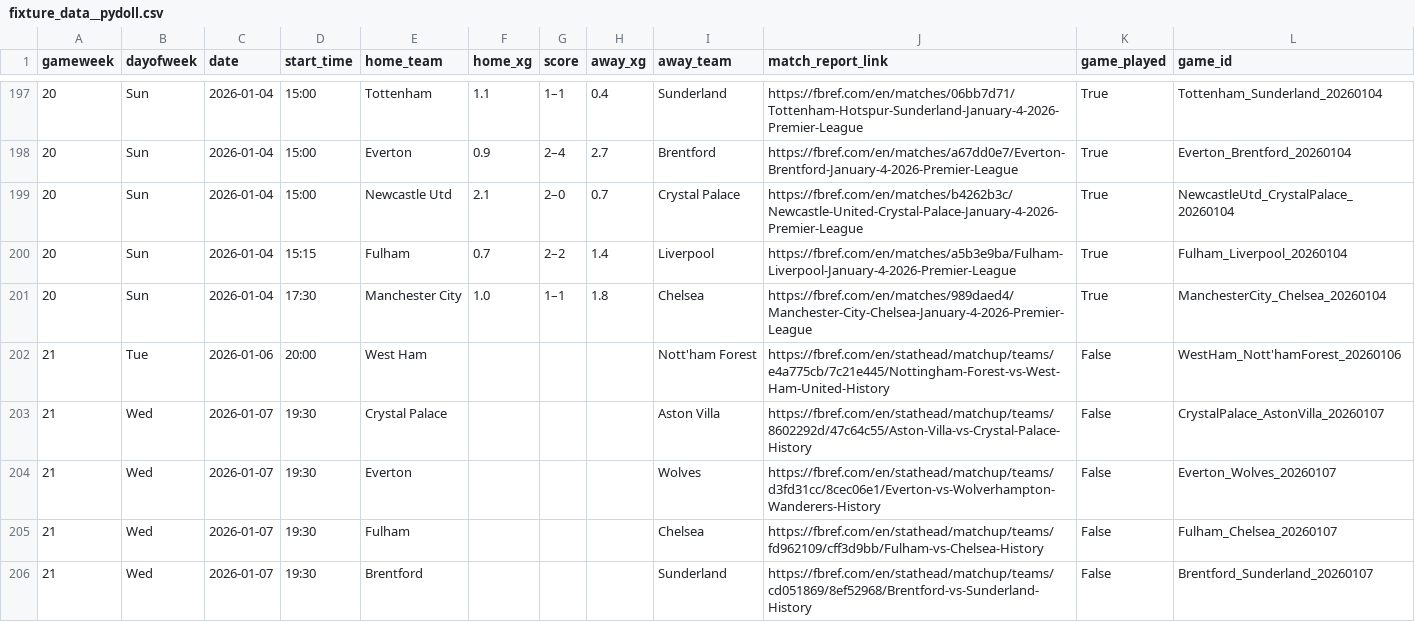
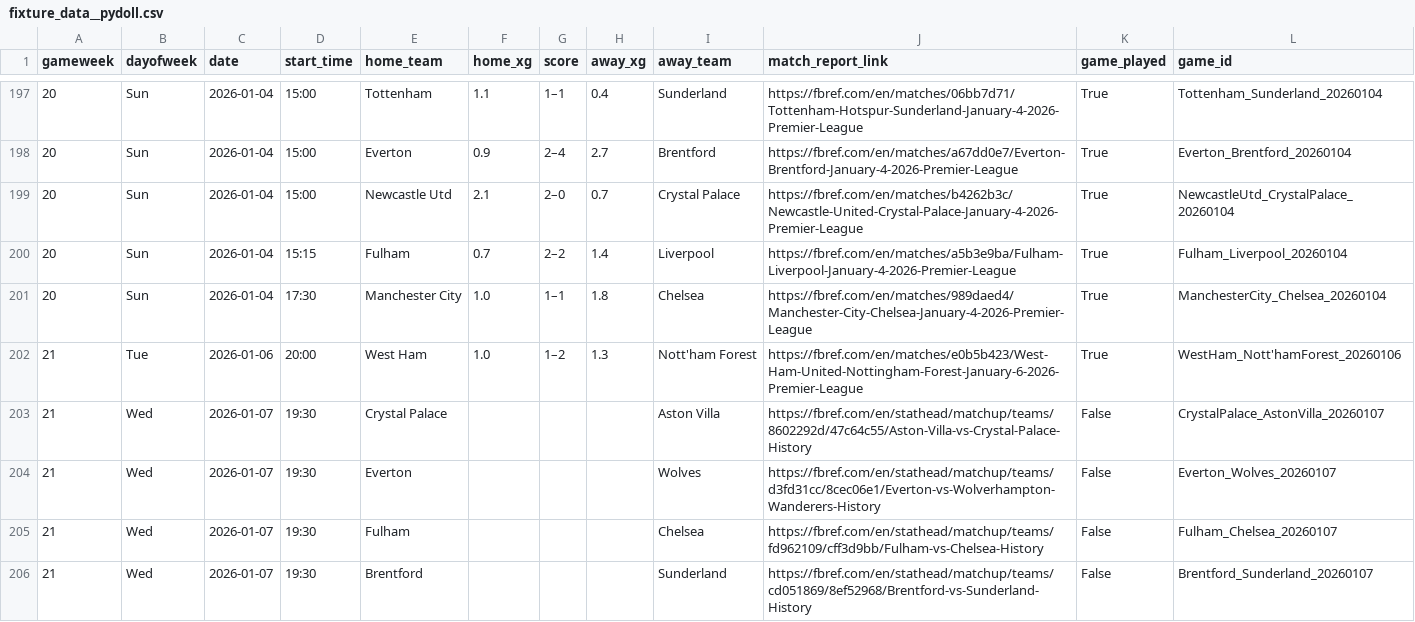
Before and after one commit to SpoicyCurri/ff-bot, a CSV file: data/2025-2026/fixture_data__pydoll.csv, drawn as a sheet; only a part is shown, gaps mark what is left out.

```diff
--- a/data/2025-2026/fixture_data__pydoll.csv
+++ b/data/2025-2026/fixture_data__pydoll.csv
@@ -201,3 +201,3 @@ gameweek,dayofweek,date,start_time,home_team,home_xg,score,away_xg,away_team,mat
 20,Sun,2026-01-04,17:30,Manchester City,1.0,1–1,1.8,Chelsea,https://fbref.com/en/matches/989daed4/Manchester-City-Chelsea-January-4-2026-Premier-League,True,ManchesterCity_Chelsea_20260104
-21,Tue,2026-01-06,20:00,West Ham,,,,Nott'ham Forest,https://fbref.com/en/stathead/matchup/teams/e4a775cb/7c21e445/Nottingham-Forest-vs-West-Ham-United-History,False,WestHam_Nott'hamForest_20260106
+21,Tue,2026-01-06,20:00,West Ham,1.0,1–2,1.3,Nott'ham Forest,https://fbref.com/en/matches/e0b5b423/West-Ham-United-Nottingham-Forest-January-6-2026-Premier-League,True,WestHam_Nott'hamForest_20260106
 21,Wed,2026-01-07,19:30,Crystal Palace,,,,Aston Villa,https://fbref.com/en/stathead/matchup/teams/8602292d/47c64c55/Aston-Villa-vs-Crystal-Palace-History,False,CrystalPalace_AstonVilla_20260107
```
Also changed, not shown: data/2025-2026/players_v2/players_defense.csv, data/2025-2026/players_v2/players_keeper.csv, 4 other files.
